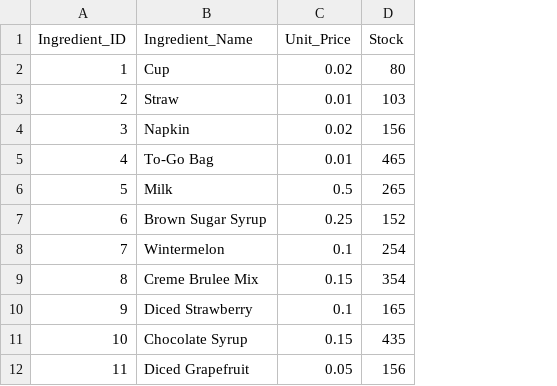
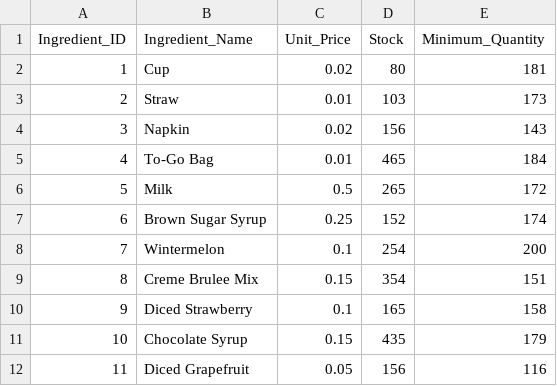
Before and after one commit to csce-315-331-2023c/project-2-csce315-909_09b-gong-cha, a CSV file: csv_files/Ingredients.csv, drawn as a sheet; only a part is shown; the diff names each change by its address in the sheet, - before the commit and + after, or states it on an @@ line.

Commit message:
Added minimum_quantity for ingredients and toppings

```diff
--- a/csv_files/Ingredients.csv
+++ b/csv_files/Ingredients.csv
+column E (Minimum_Quantity), rows 2-12: 181 | 173 | 143 | 184 | 172 | 174 | 200 | 151 | 158 | 179 | 116
```
Also changed, not shown: csv_files/Toppings.csv.
